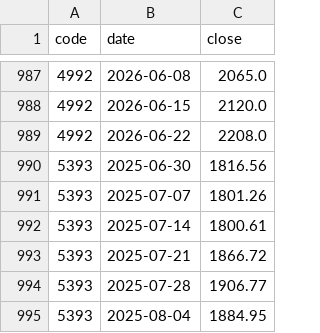
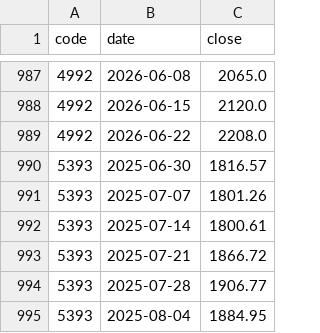
Before and after one commit to mizushino-shun/stock-scanner, a CSV file: 52week_stock_data_20260626.csv, drawn as a sheet; only a part is shown, gaps mark what is left out.

```diff
--- a/52week_stock_data_20260626.csv
+++ b/52week_stock_data_20260626.csv
@@ -989,3 +989,3 @@ code,date,close
 4992,2026-06-22,2208.0
-5393,2025-06-30,1816.56
+5393,2025-06-30,1816.57
 5393,2025-07-07,1801.26
```
